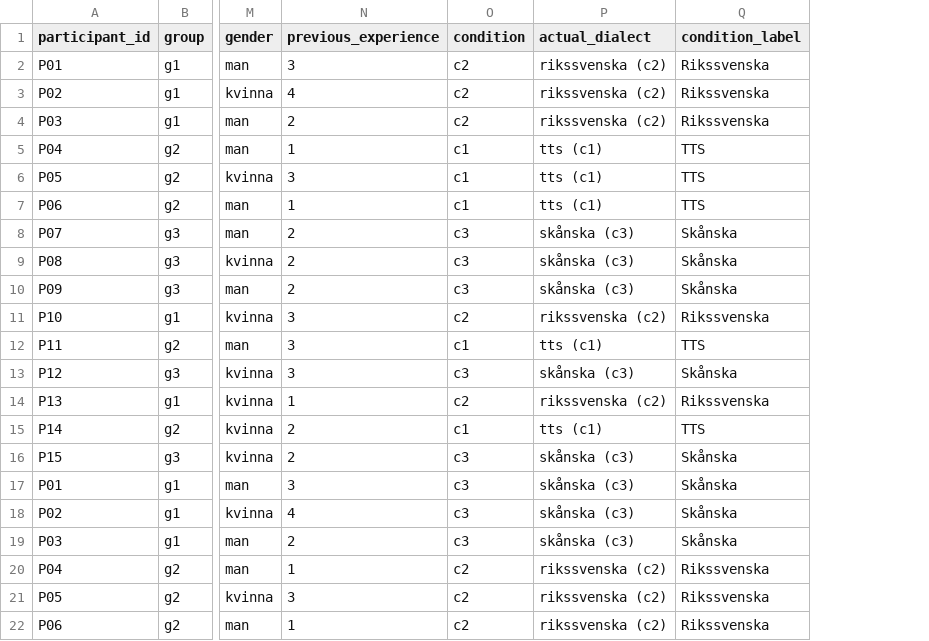
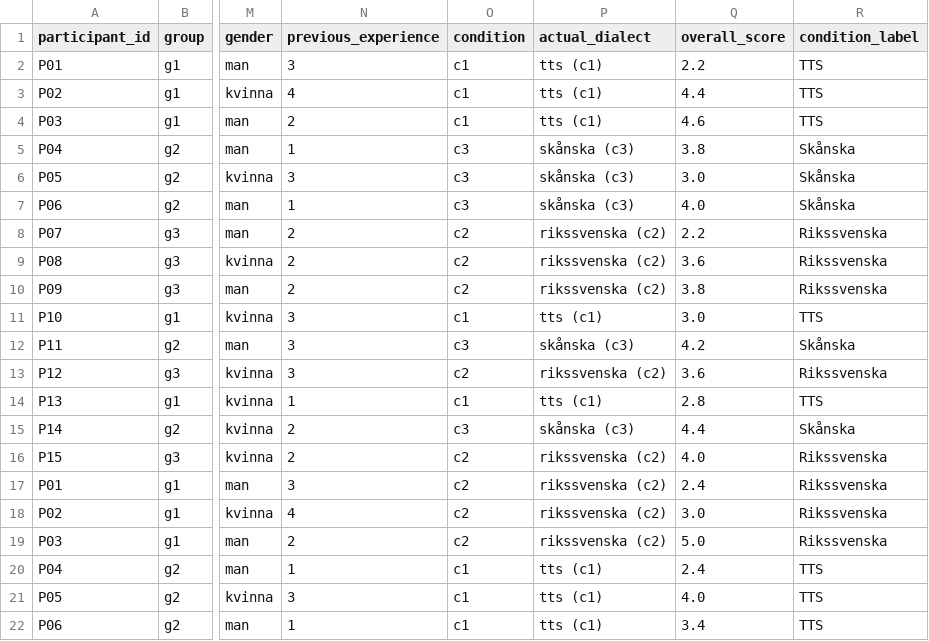
Before and after one commit to nixigaj/hri-proj, a CSV file: form-data/v2/output_real/responses_analyzed_v2_real.csv, drawn as a sheet; only a part is shown, gaps mark what is left out; addresses are those after the commit; the diff covers the shown part only; the diff names each change by its address in the sheet, - before the commit and + after, or states it on an @@ line.

Commit message:
Fixed error in group keys

```diff
--- a/form-data/v2/output_real/responses_analyzed_v2_real.csv
+++ b/form-data/v2/output_real/responses_analyzed_v2_real.csv
+column Q (overall_score), rows 2-22: 2.2 | 4.4 | 4.6 | 3.8 | 3.0 | 4.0 | 2.2 | 3.6 | 3.8 | 3.0 | 4.2 | 3.6 | 2.8 | 4.4 | 4.0 | 2.4 | 3.0 | 5.0 | 2.4 | 4.0 | 3.4
-O2:O4 (condition): c2
+O2:O4 (condition): c1
-P2:P4 (actual_dialect): rikssvenska (c2)
+P2:P4 (actual_dialect): tts (c1)
-R2:R4 (condition_label): Rikssvenska
+R2:R4 (condition_label): TTS
-O5:O7 (condition): c1
+O5:O7 (condition): c3
-P5:P7 (actual_dialect): tts (c1)
+P5:P7 (actual_dialect): skånska (c3)
-R5:R7 (condition_label): TTS
+R5:R7 (condition_label): Skånska
-O8:O10 (condition): c3
+O8:O10 (condition): c2
-P8:P10 (actual_dialect): skånska (c3)
+P8:P10 (actual_dialect): rikssvenska (c2)
-R8:R10 (condition_label): Skånska
+R8:R10 (condition_label): Rikssvenska
-O11 (condition): c2
+O11 (condition): c1
-P11 (actual_dialect): rikssvenska (c2)
+P11 (actual_dialect): tts (c1)
-R11 (condition_label): Rikssvenska
+R11 (condition_label): TTS
-O12 (condition): c1
+O12 (condition): c3
-P12 (actual_dialect): tts (c1)
+P12 (actual_dialect): skånska (c3)
-R12 (condition_label): TTS
+R12 (condition_label): Skånska
-O13 (condition): c3
+O13 (condition): c2
-P13 (actual_dialect): skånska (c3)
+P13 (actual_dialect): rikssvenska (c2)
-R13 (condition_label): Skånska
+R13 (condition_label): Rikssvenska
-O14 (condition): c2
+O14 (condition): c1
-P14 (actual_dialect): rikssvenska (c2)
+P14 (actual_dialect): tts (c1)
-R14 (condition_label): Rikssvenska
+R14 (condition_label): TTS
-O15 (condition): c1
+O15 (condition): c3
-P15 (actual_dialect): tts (c1)
+P15 (actual_dialect): skånska (c3)
-R15 (condition_label): TTS
+R15 (condition_label): Skånska
-O16:O19 (condition): c3
+O16:O19 (condition): c2
-P16:P19 (actual_dialect): skånska (c3)
+P16:P19 (actual_dialect): rikssvenska (c2)
-R16:R19 (condition_label): Skånska
+R16:R19 (condition_label): Rikssvenska
-O20:O22 (condition): c2
+O20:O22 (condition): c1
-P20:P22 (actual_dialect): rikssvenska (c2)
+P20:P22 (actual_dialect): tts (c1)
-R20:R22 (condition_label): Rikssvenska
+R20:R22 (condition_label): TTS
```
Also changed, not shown: 22 edited cells elsewhere in this file, form-data/v2/group_keys.csv, form-data/v2/output_real/responses_cleaned_v2_real.csv, 4 other files.
